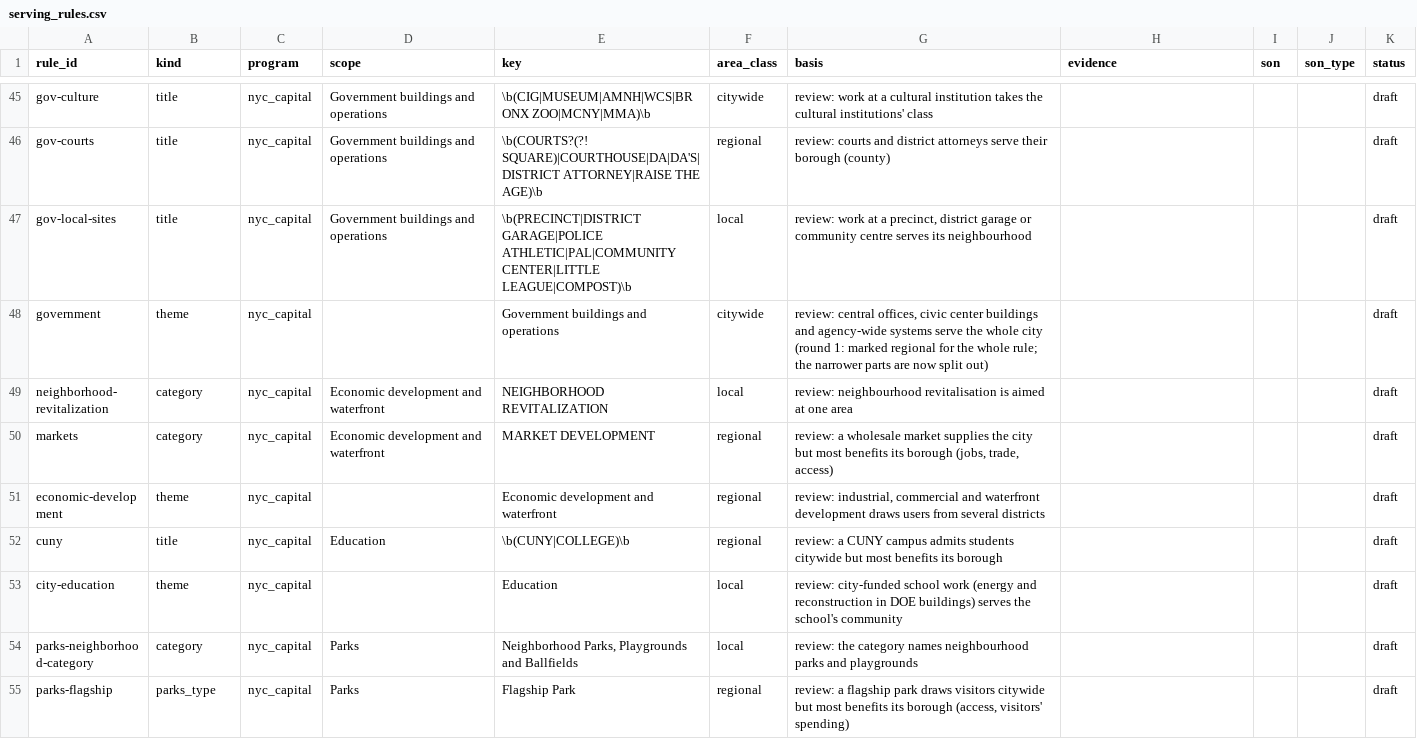
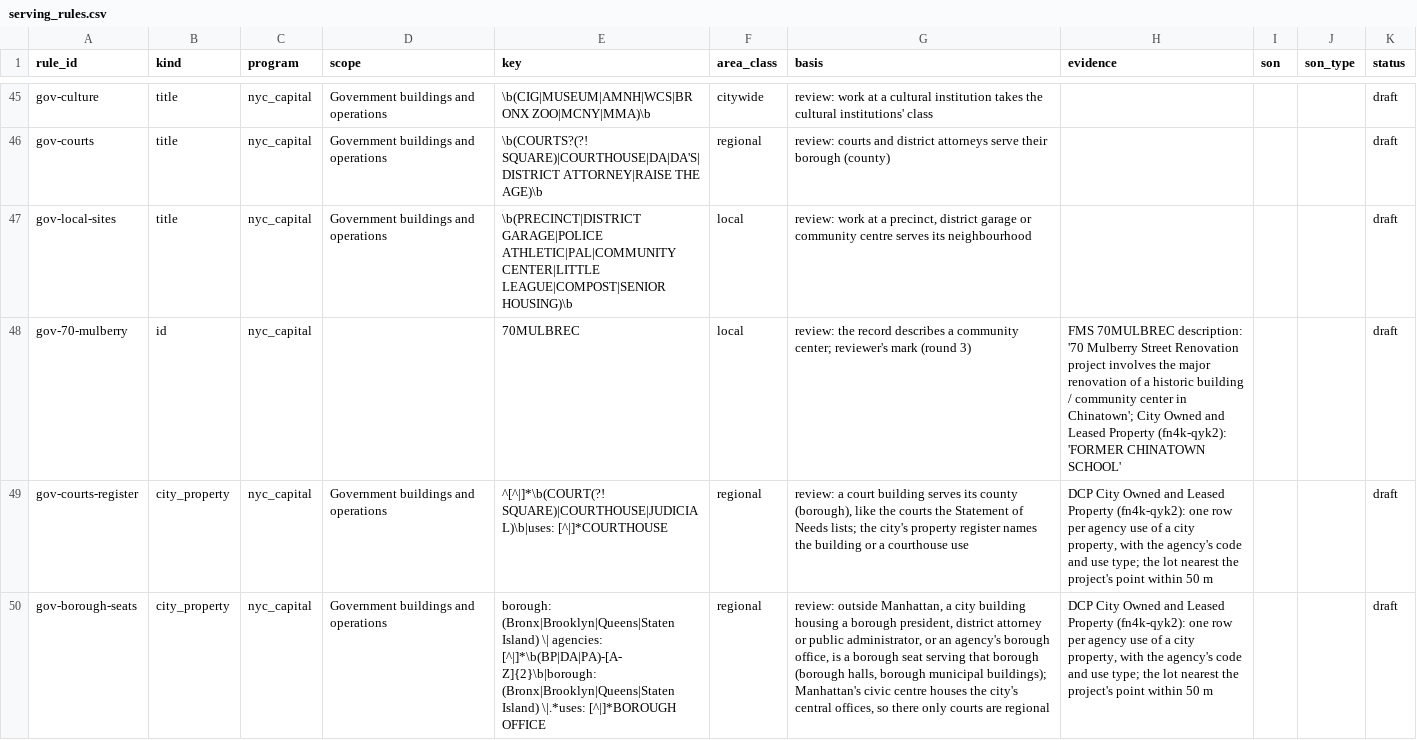
Before and after one commit to adamcantor22/nyc_capital_project_tracker, a CSV file: pipeline/serving_rules.csv, drawn as a sheet; only a part is shown, gaps mark what is left out; the shorter side is filled out with more unchanged rows; the diff covers the shown part only; the diff names each change by its address in the sheet, - before the commit and + after, or states it on an @@ line.

```diff
--- a/pipeline/serving_rules.csv
+++ b/pipeline/serving_rules.csv
-E47 (key): …ATHLETIC|PAL|COMMUNITY CENTER|LITTLE LEAGUE|COMPOST)\b
+E47 (key): …ATHLETIC|PAL|COMMUNITY CENTER|LITTLE LEAGUE|COMPOST|SENIOR HOUSING)\b
+row 48: gov-70-mulberry | id | nyc_capital |  | 70MULBREC | local | review: the record describes a community center; reviewer's mark (round 3) | FMS 70MULBREC description: '70 Mulberry Street Renovation project involves the major renovation of a historic building / community center in Chinatown'; City Owned and Leased Property (fn4k-qyk2): 'FORMER CHINATOWN SCHOOL' |  |  | draft
+row 49: gov-courts-register | city_property | nyc_capital | Government buildings and operations | ^[^|]*\b(COURT(?! SQUARE)|COURTHOUSE|JUDICIAL)\b|uses: [^|]*COURTHOUSE | regional | review: a court building serves its county (borough), like the courts the Statement of Needs lists; the city's property register names the building or a courthouse use | DCP City Owned and Leased Property (fn4k-qyk2): one row per agency use of a city property, with the agency's code and use type; the lot nearest the project's point within 50 m |  |  | draft
+row 50: gov-borough-seats | city_property | nyc_capital | Government buildings and operations | borough: (Bronx|Brooklyn|Queens|Staten Island) \| agencies: [^|]*\b(BP|DA|PA)-[A-Z]{2}\b|borough: (Bronx|Brooklyn|Queens|Staten Island) \|.*uses: [^|]*BOROUGH OFFICE | regional | review: outside Manhattan, a city building housing a borough president, district attorney or public administrator, or an agency's borough office, is a borough seat serving that borough (borough halls, borough municipal buildings); Manhattan's civic centre houses the city's central offices, so there only courts are regional | DCP City Owned and Leased Property (fn4k-qyk2): one row per agency use of a city property, with the agency's code and use type; the lot nearest the project's point within 50 m |  |  | draft
```
Also changed, not shown: 3 added rows elsewhere in this file, 2 other files.
